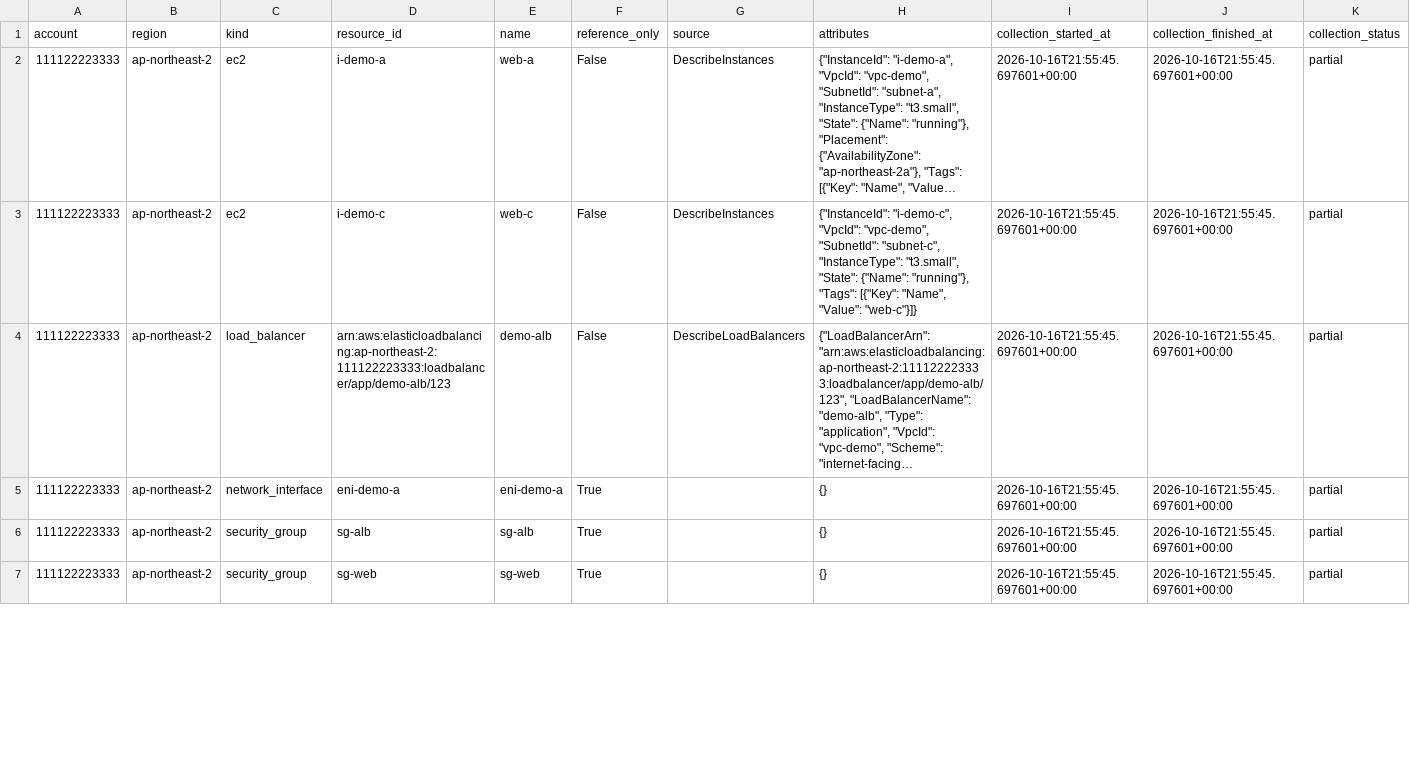
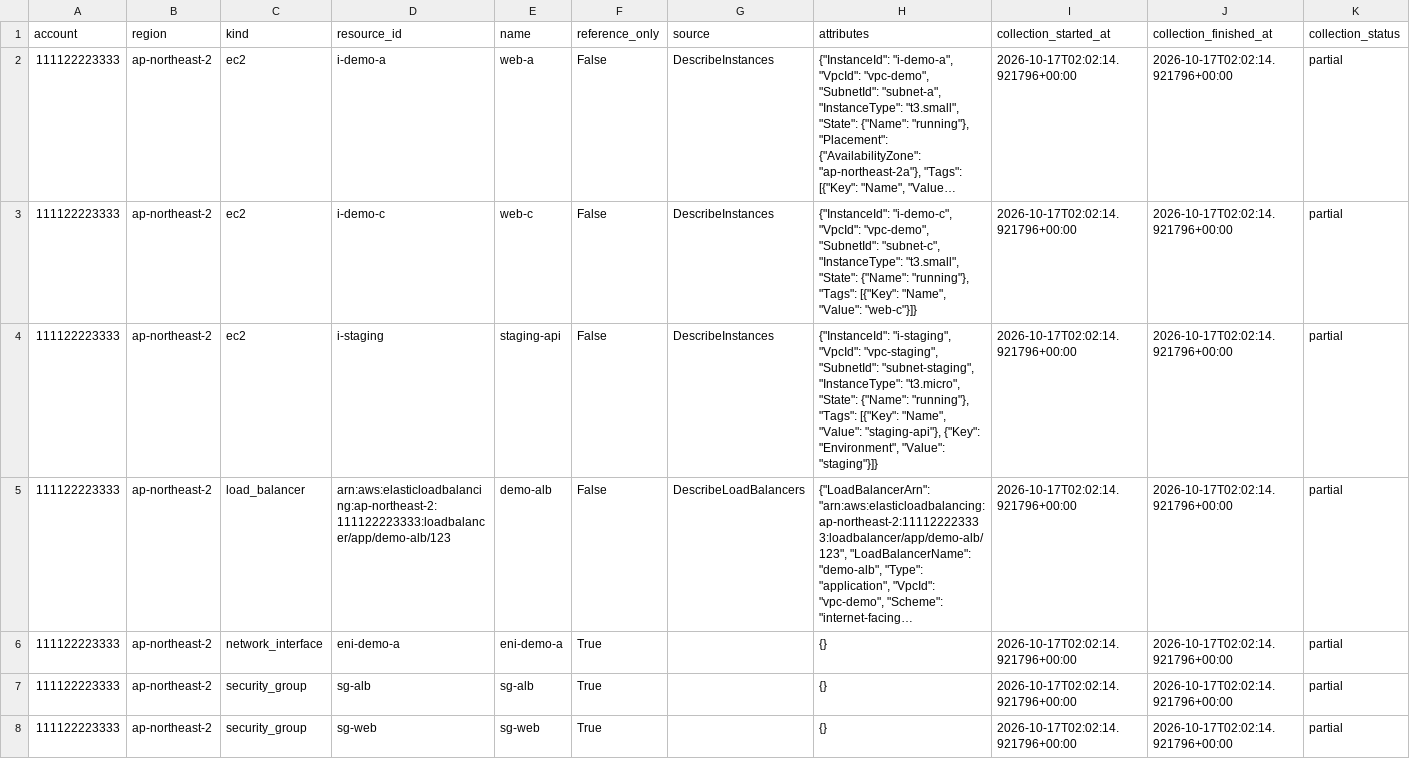
Before and after one commit to men16922/diagram-bot, a CSV file: examples/demo/inventory.csv, drawn as a sheet; only a part is shown; long unchanged cells end in …; addresses are those after the commit; the diff covers the shown part only; the diff names each change by its address in the sheet, - before the commit and + after, or states it on an @@ line.

```diff
--- a/examples/demo/inventory.csv
+++ b/examples/demo/inventory.csv
-I2:I3 (collection_started_at): 2026-10-16T21:55:45.697601+00:00
+I2:I3 (collection_started_at): 2026-10-17T02:02:14.921796+00:00
-J2:J3 (collection_finished_at): 2026-10-16T21:55:45.697601+00:00
+J2:J3 (collection_finished_at): 2026-10-17T02:02:14.921796+00:00
+row 4: 111122223333 | ap-northeast-2 | ec2 | i-staging | staging-api | False | DescribeInstances | {"InstanceId": "i-staging", "VpcId": "vpc-staging", "SubnetId": "subnet-staging", "InstanceType": "t3.micro", "State": {"Name": "running"}, "Tags": [{"Key": "Name", "Value": "staging-api"}, {"Key": "Environment", "Value": "staging"}]} | 2026-10-17T02:02:14.921796+00:00 | 2026-10-17T02:02:14.921796+00:00 | partial
-I5:I8 (collection_started_at): 2026-10-16T21:55:45.697601+00:00
+I5:I8 (collection_started_at): 2026-10-17T02:02:14.921796+00:00
-J5:J8 (collection_finished_at): 2026-10-16T21:55:45.697601+00:00
+J5:J8 (collection_finished_at): 2026-10-17T02:02:14.921796+00:00
```
Also changed, not shown: 2 added rows and 10 edited cells elsewhere in this file, 27 other files.
